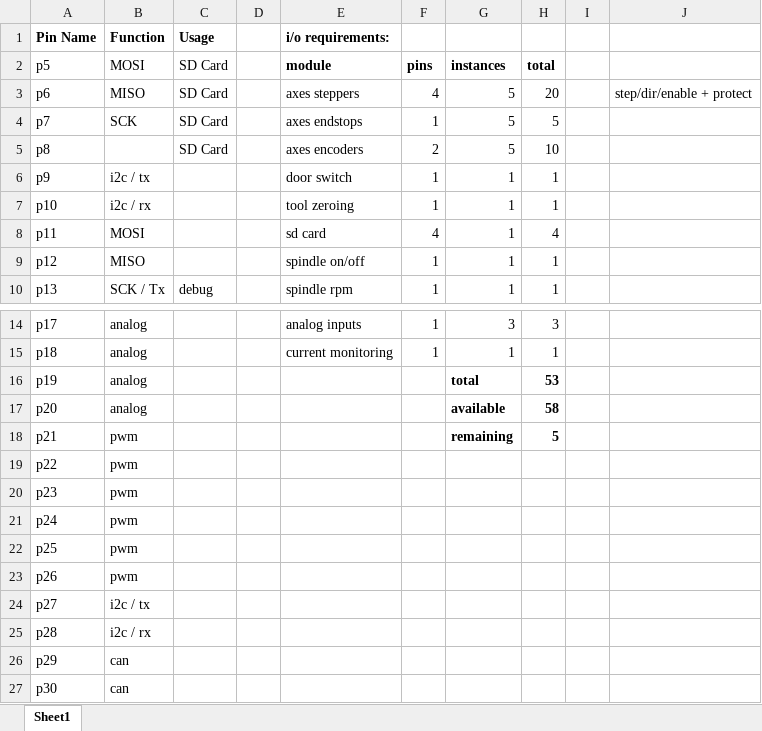
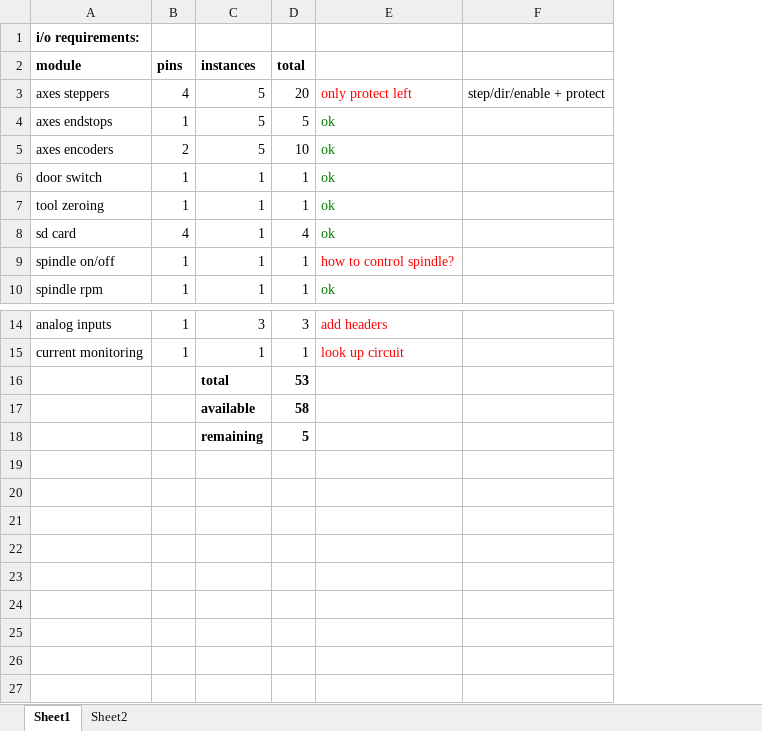
Before and after one commit to Hoektronics/Shukongji, an Excel workbook: electronics/mbed-motherboard/pin-allocation.xlsx, sheet Sheet1, drawn as a sheet; only a part is shown, gaps mark what is left out; values as stored, in another font and other column widths than the file's, no borders; removed rows and columns are numbered as before the commit, all else as after; the diff names each change by its address in the sheet, - before the commit and + after, or states it on an @@ line.

```diff
--- a/electronics/mbed-motherboard/pin-allocation.xlsx (sheet Sheet1)
+++ b/electronics/mbed-motherboard/pin-allocation.xlsx (sheet Sheet1)
+sheet tab: Sheet2
-column A (p5), row 1: Pin Name; rows 3-10: p6 | p7 | p8 | p9 | p10 | p11 | p12 | p13; rows 14-18: p17 | p18 | p19 | p20 | p21
-column B (MOSI), row 1: Function; rows 3-10: MISO | SCK |  | i2c / tx | i2c / rx | MOSI | MISO | SCK / Tx; rows 14-18: analog | analog | analog | analog | pwm
-column C (SD Card), row 1: Usage; rows 3-10: SD Card | SD Card | SD Card |  |  |  |  | debug
-column D, empty
-column I, empty
+column E, rows 3-10: only protect left | ok | ok | ok | ok | ok | how to control spindle? | ok; rows 14-15: add headers | look up circuit
-row 19: p22 | pwm
-row 20: p23 | pwm
-row 21: p24 | pwm
-row 22: p25 | pwm
-row 23: p26 | pwm
-row 24: p27 | i2c / tx
-row 25: p28 | i2c / rx
-row 26: p29 | can
-row 27: p30 | can
```
Also changed, not shown: formulas that keep their value, 3 other files.
